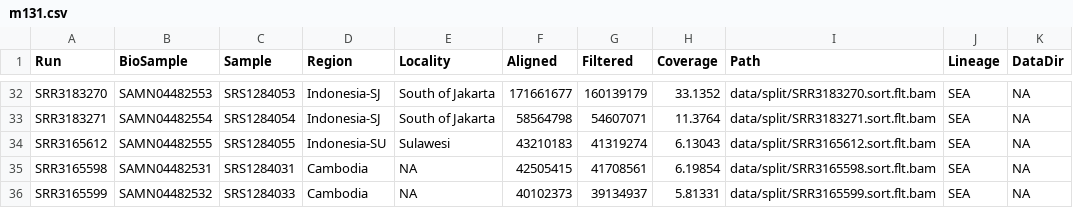
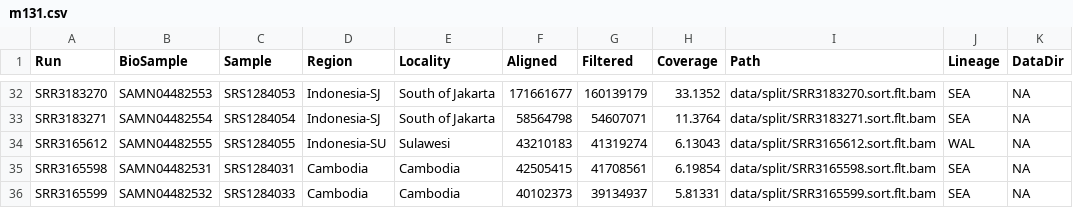
Before and after one commit to MacCampbell/lates-wgs, a CSV file: meta/m131.csv, drawn as a sheet; only a part is shown, gaps mark what is left out; the diff covers the shown part only; the diff names each change by its address in the sheet, - before the commit and + after, or states it on an @@ line.

```diff
--- a/meta/m131.csv
+++ b/meta/m131.csv
-J34 (Lineage): SEA
+J34 (Lineage): WAL
-E35:E36 (Locality): NA
+E35:E36 (Locality): Cambodia
```
Also changed, not shown: 13 edited cells elsewhere in this file, 7 other files.
